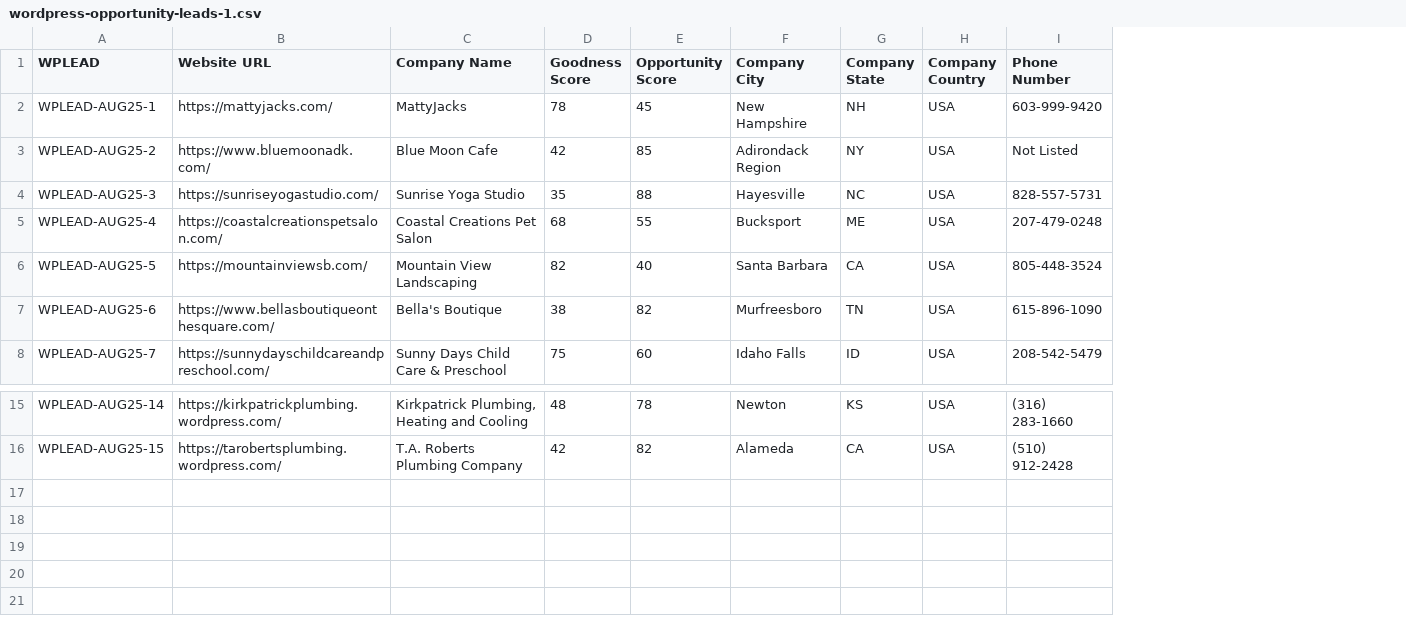
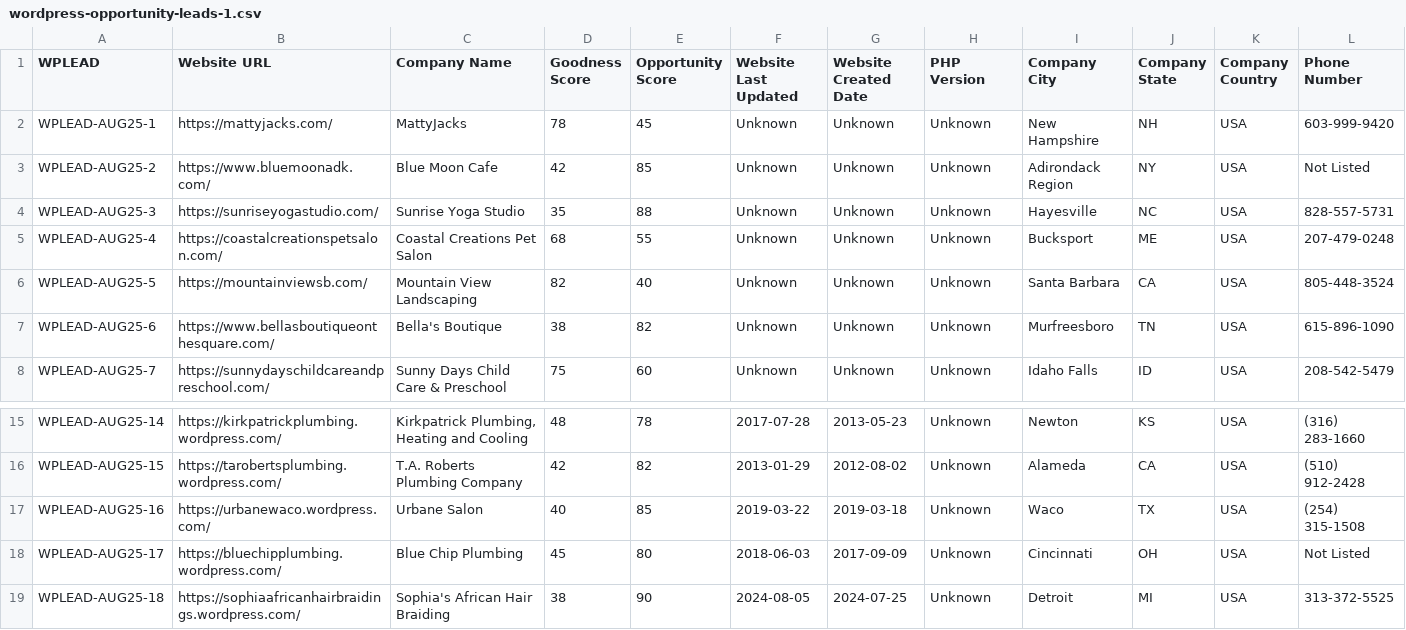
Before and after one commit to mattyjacks/windsurf-demo, a CSV file: free-leads/wordpress-opportunity-leads-1.csv, drawn as a sheet; only a part is shown, gaps mark what is left out; rows hold the shown columns only; the diff names each change by its address in the sheet, - before the commit and + after, or states it on an @@ line.

Commit message:
Update wordpress-opportunity-leads-1.csv

```diff
--- a/free-leads/wordpress-opportunity-leads-1.csv
+++ b/free-leads/wordpress-opportunity-leads-1.csv
+column F (Website Last Updated), rows 2-8: all Unknown; rows 15-16: 2017-07-28 | 2013-01-29
+column G (Website Created Date), rows 2-8: all Unknown; rows 15-16: 2013-05-23 | 2012-08-02
+column H (PHP Version), rows 2-8: all Unknown; rows 15-16: Unknown | Unknown
+row 17: WPLEAD-AUG25-16 | https://urbanewaco.wordpress.com/ | Urbane Salon | 40 | 85 | 2019-03-22 | 2019-03-18 | Unknown | Waco | TX | USA | (254) 315-1508
+row 18: WPLEAD-AUG25-17 | https://bluechipplumbing.wordpress.com/ | Blue Chip Plumbing | 45 | 80 | 2018-06-03 | 2017-09-09 | Unknown | Cincinnati | OH | USA | Not Listed
+row 19: WPLEAD-AUG25-18 | https://sophiaafricanhairbraidings.wordpress.com/ | Sophia's African Hair Braiding | 38 | 90 | 2024-08-05 | 2024-07-25 | Unknown | Detroit | MI | USA | 313-372-5525
```
